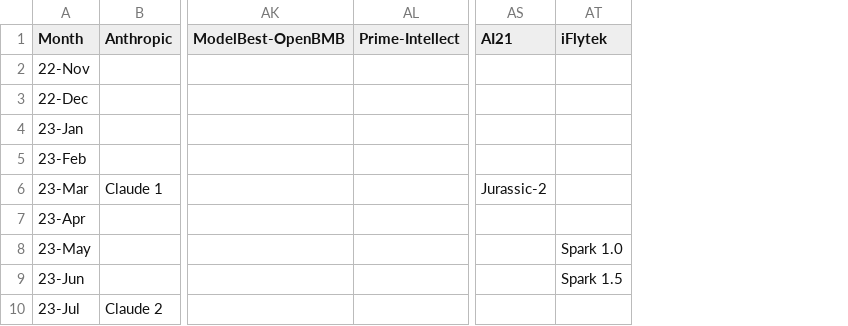
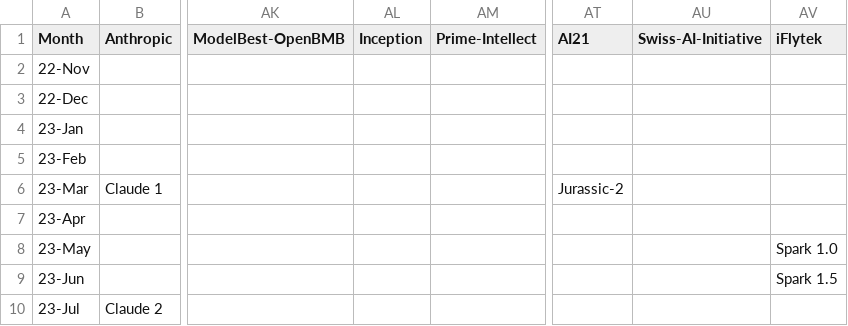
Before and after one commit to Physics-Lee/Monthly_Table_of_LLM_Releasing, a CSV file: llm_release_timeline_2022-11_to_2026-04.csv, drawn as a sheet; only a part is shown, gaps mark what is left out; the diff names each change by its address in the sheet, - before the commit and + after, or states it on an @@ line.

Commit message:
data: add Inception, Swiss-AI-Initiative columns with backfilled history (Mercury / Apertus); prelude year-table tweaks

```diff
--- a/llm_release_timeline_2022-11_to_2026-04.csv
+++ b/llm_release_timeline_2022-11_to_2026-04.csv
+column AL (Inception), empty
+column AU (Swiss-AI-Initiative), empty
```
Also changed, not shown: 8 other files.
